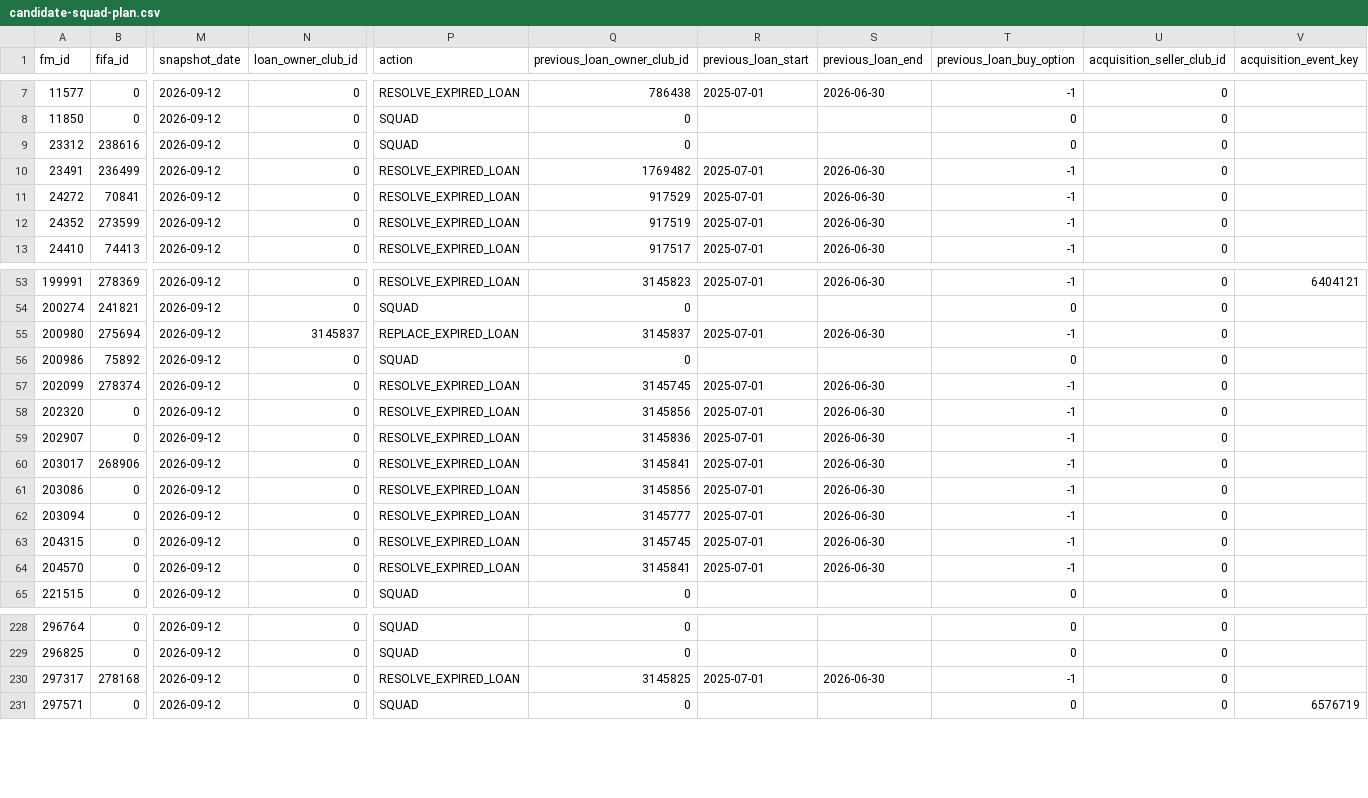
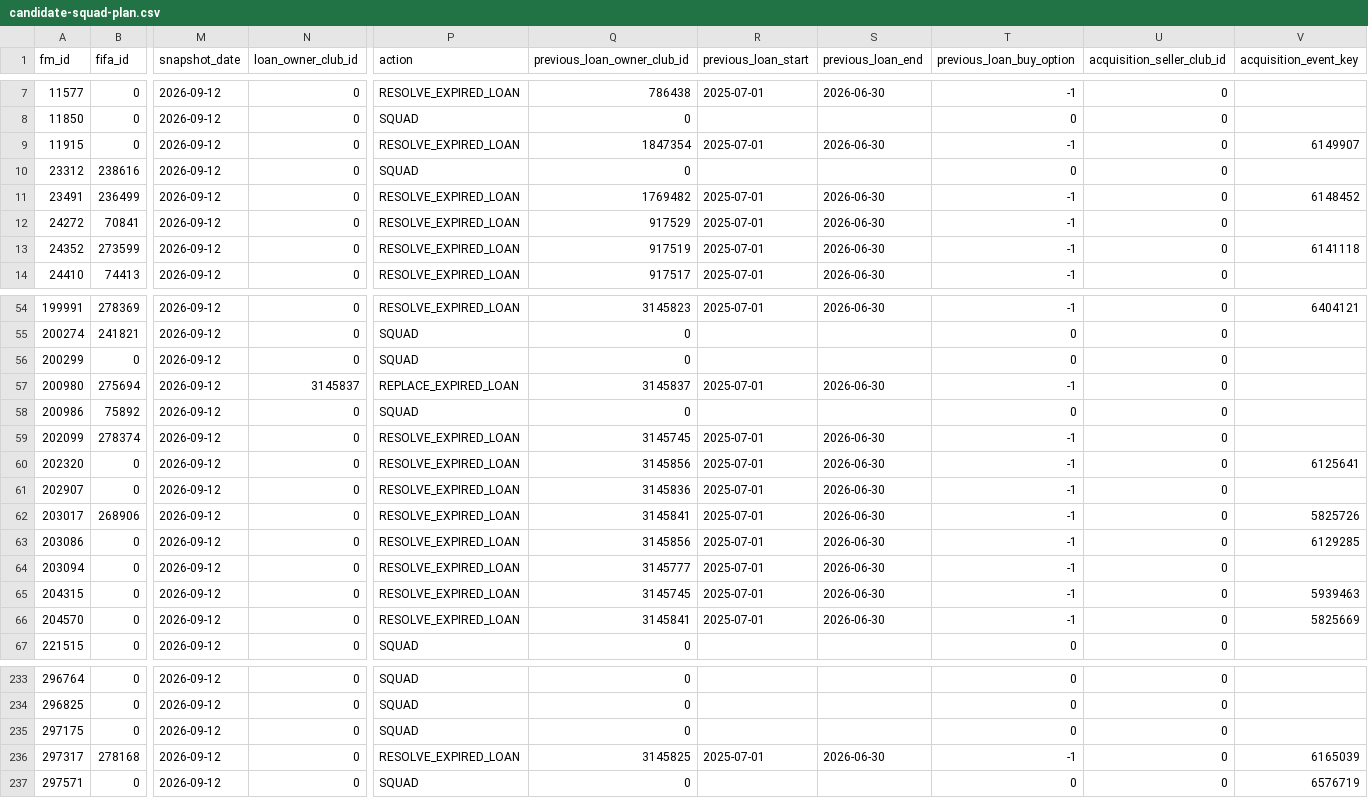
Before and after one commit to Matchekk/FIFA-Manager-27-Fan-Made-, a CSV file: data/current/integration/candidate-squad-plan.csv, drawn as a sheet; only a part is shown, gaps mark what is left out; addresses are those after the commit; rows hold the shown columns only; the diff covers the shown part only; the diff names each change by its address in the sheet, - before the commit and + after, or states it on an @@ line.

```diff
--- a/data/current/integration/candidate-squad-plan.csv
+++ b/data/current/integration/candidate-squad-plan.csv
+row 9: 11915 | 0 | 2026-09-12 | 0 | RESOLVE_EXPIRED_LOAN | 1847354 | 2025-07-01 | 2026-06-30 | -1 | 0 | 6149907
-V11 (acquisition_event_key): (empty)
+V11 (acquisition_event_key): 6148452
-V13 (acquisition_event_key): (empty)
+V13 (acquisition_event_key): 6141118
+row 56: 200299 | 0 | 2026-09-12 | 0 | SQUAD | 0 |  |  | 0 | 0
-V60 (acquisition_event_key): (empty)
+V60 (acquisition_event_key): 6125641
-V62 (acquisition_event_key): (empty)
+V62 (acquisition_event_key): 5825726
-V63 (acquisition_event_key): (empty)
+V63 (acquisition_event_key): 6129285
-V65 (acquisition_event_key): (empty)
+V65 (acquisition_event_key): 5939463
-V66 (acquisition_event_key): (empty)
+V66 (acquisition_event_key): 5825669
+row 235: 297175 | 0 | 2026-09-12 | 0 | SQUAD | 0 |  |  | 0 | 0
-V236 (acquisition_event_key): (empty)
+V236 (acquisition_event_key): 6165039
```
Also changed, not shown: 3 added rows and 22 edited cells elsewhere in this file, reports/current/integration/CLUB_COVERAGE_MATRIX.csv, reports/current/integration/essential-state-blockers.csv, 15 other files.
